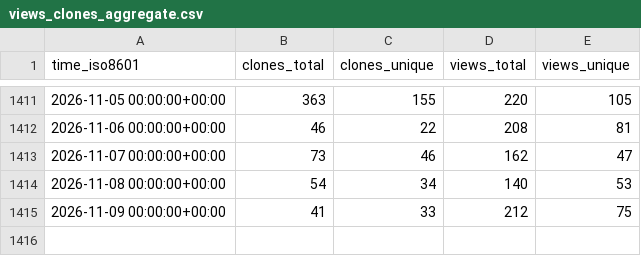
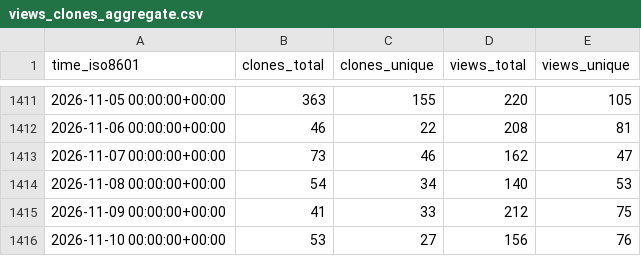
Before and after one commit to ManchyHuang/EntityComponentSystemSamples, a CSV file: Unity-Technologies/EntityComponentSystemSamples/ghrs-data/views_clones_aggregate.csv, drawn as a sheet; only a part is shown, gaps mark what is left out.

```diff
--- a/Unity-Technologies/EntityComponentSystemSamples/ghrs-data/views_clones_aggregate.csv
+++ b/Unity-Technologies/EntityComponentSystemSamples/ghrs-data/views_clones_aggregate.csv
@@ -1415 +1415,2 @@ time_iso8601,clones_total,clones_unique,views_total,views_unique
 2026-11-09 00:00:00+00:00,41,33,212,75
+2026-11-10 00:00:00+00:00,53,27,156,76
```
Also changed, not shown: 1 other file.
